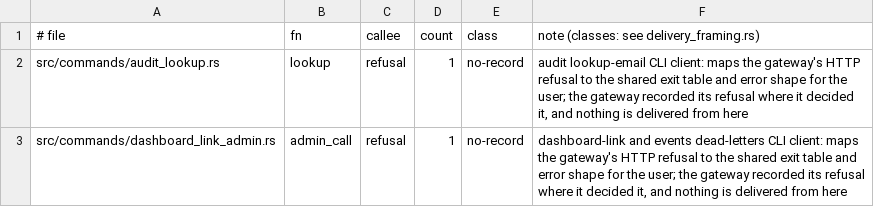
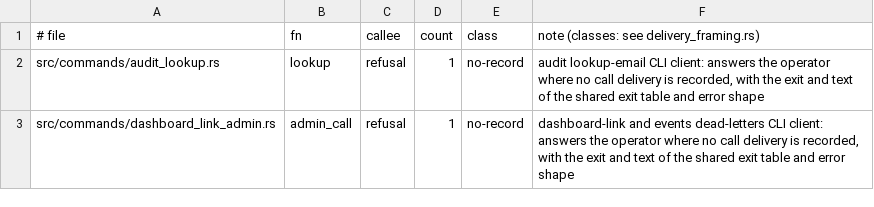
Before and after one commit to MikkoParkkola/mcp-gateway, a TSV file: src/gateway/meta_mcp/boundary_pins/delivery_refusals.d/9680.tsv, drawn as a sheet.

```diff
--- a/src/gateway/meta_mcp/boundary_pins/delivery_refusals.d/9680.tsv
+++ b/src/gateway/meta_mcp/boundary_pins/delivery_refusals.d/9680.tsv
@@ -1,3 +1,3 @@
 # file	fn	callee	count	class	note (classes: see delivery_framing.rs)
-src/commands/audit_lookup.rs	lookup	refusal	1	no-record	audit lookup-email CLI client: maps the gateway's HTTP refusal to the shared exit table and error shape for the user; the gateway recorded its refusal where it decided it, and nothing is delivered from here
-src/commands/dashboard_link_admin.rs	admin_call	refusal	1	no-record	dashboard-link and events dead-letters CLI client: maps the gateway's HTTP refusal to the shared exit table and error shape for the user; the gateway recorded its refusal where it decided it, and nothing is delivered from here
+src/commands/audit_lookup.rs	lookup	refusal	1	no-record	audit lookup-email CLI client: answers the operator where no call delivery is recorded, with the exit and text of the shared exit table and error shape
+src/commands/dashboard_link_admin.rs	admin_call	refusal	1	no-record	dashboard-link and events dead-letters CLI client: answers the operator where no call delivery is recorded, with the exit and text of the shared exit table and error shape
```
